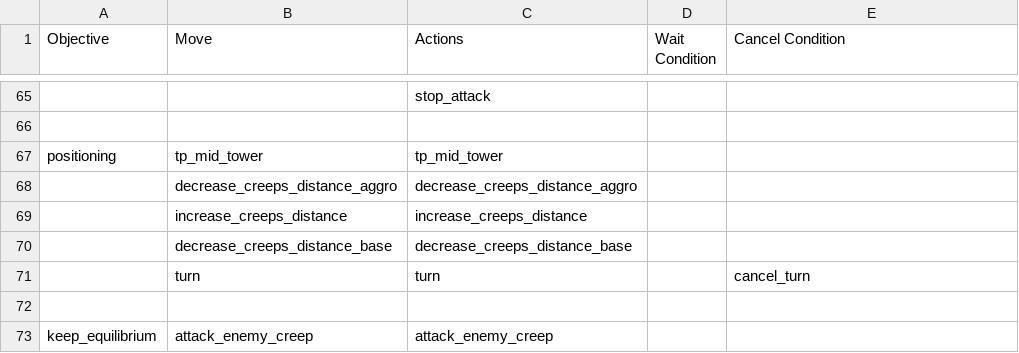
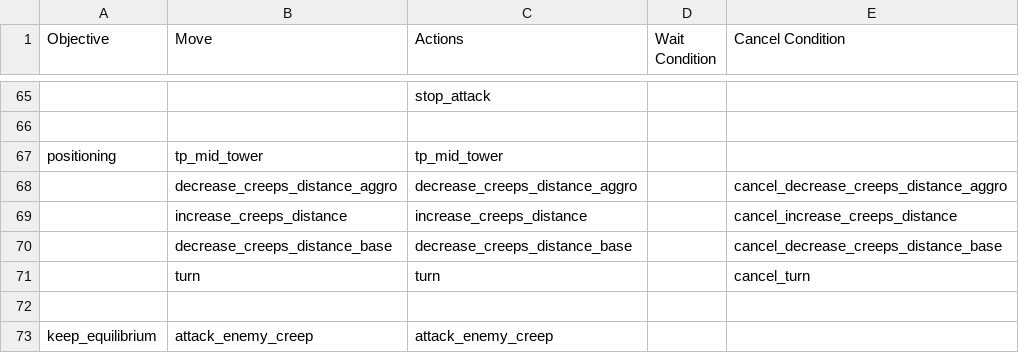
Before and after one commit to ellysh/dota2-omen-bots, a CSV file: generator/database/csv/defensive.csv, drawn as a sheet; only a part is shown, gaps mark what is left out; the diff names each change by its address in the sheet, - before the commit and + after, or states it on an @@ line.

Commit message:
Do not control moves of the "positioning" objective by the "cancel_current_move"

```diff
--- a/generator/database/csv/defensive.csv
+++ b/generator/database/csv/defensive.csv
-E68 (Cancel Condition): (empty)
+E68 (Cancel Condition): cancel_decrease_creeps_distance_aggro
-E69 (Cancel Condition): (empty)
+E69 (Cancel Condition): cancel_increase_creeps_distance
-E70 (Cancel Condition): (empty)
+E70 (Cancel Condition): cancel_decrease_creeps_distance_base
```
Also changed, not shown: generator/database/csv/farm.csv, generator/database/csv/offensive.csv, 8 other files.
